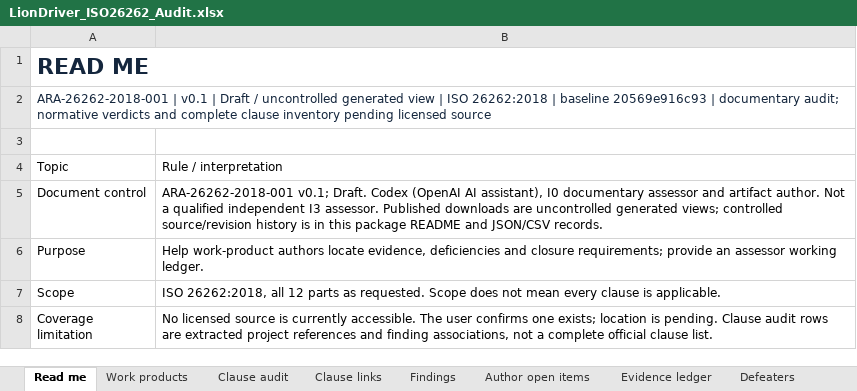
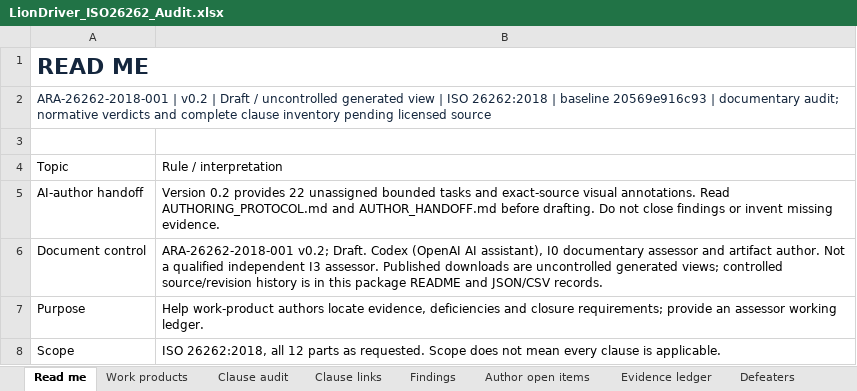
Before and after one commit to jherrodthomas/LionDriver, an Excel workbook: assurance/00-assessment/iso26262-2018/LionDriver_ISO26262_Audit.xlsx, sheet Read me, drawn as a sheet; only a part is shown; the shorter side is filled out with more unchanged rows; values as stored, in another font and other column widths than the file's, no borders; table styles not drawn; addresses are those after the commit; the diff names each change by its address in the sheet, - before the commit and + after, or states it on an @@ line.

Commit message:
Add bounded AI-author tasks and source-linked visual audit markup

```diff
--- a/assurance/00-assessment/iso26262-2018/LionDriver_ISO26262_Audit.xlsx (sheet Read me)
+++ b/assurance/00-assessment/iso26262-2018/LionDriver_ISO26262_Audit.xlsx (sheet Read me)
-A2: ARA-26262-2018-001 | v0.1 | Draft…
+A2: ARA-26262-2018-001 | v0.2 | Draft…
+row 5: AI-author handoff | Version 0.2 provides 22 unassigned bounded tasks and exact-source visual annotations. Read AUTHORING_PROTOCOL.md and AUTHOR_HANDOFF.md before drafting. Do not close findings or invent missing evidence.
-B6: ARA-26262-2018-001 v0.1; Draft. Codex…
+B6: ARA-26262-2018-001 v0.2; Draft. Codex…
```
Also changed, not shown: sheet Licensed inventory, sheet Gates, sheet Checks, sheet Engine review, sheet All parts scope, sheet Defeaters, 8 more sheets, other sheet tabs, 21 other files.
